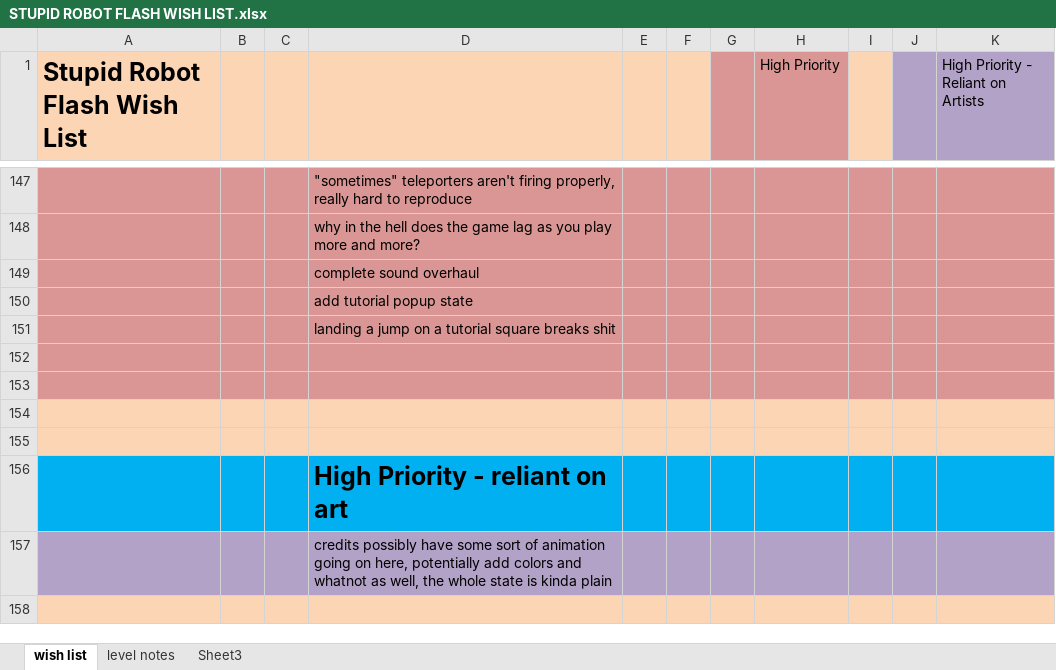
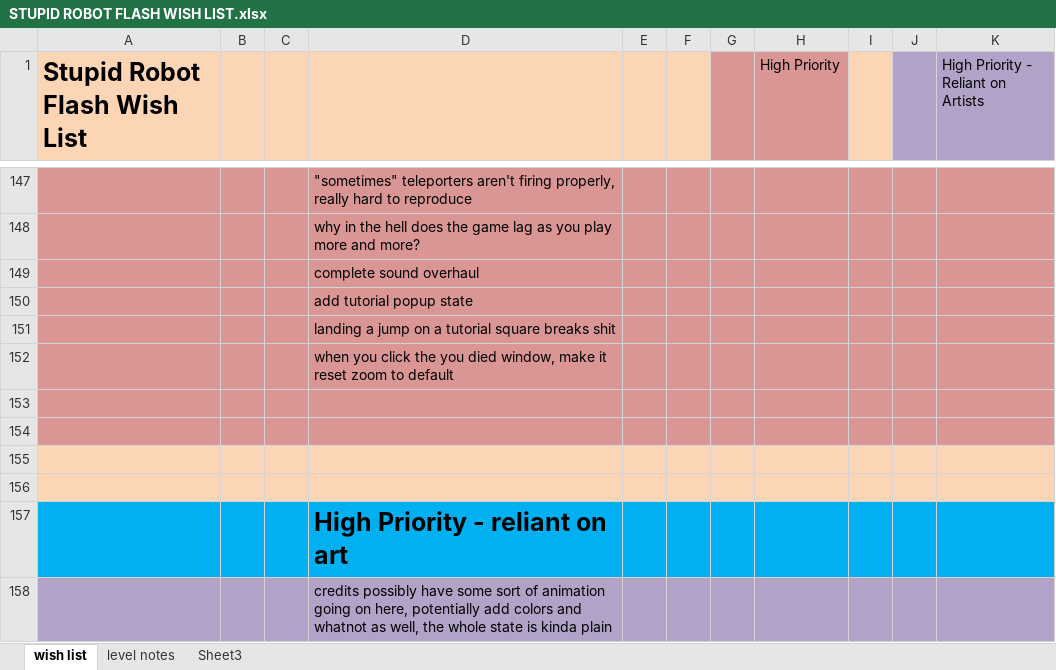
Before and after one commit to CorwinJV/law-flash-stupid-robot-2, an Excel workbook: STUPID ROBOT FLASH WISH LIST.xlsx, sheet wish list, drawn as a sheet; only a part is shown, gaps mark what is left out; the shorter side is filled out with more unchanged rows; values as stored, in another font and other column widths than the file's, no borders; the diff names each change by its address in the sheet, - before the commit and + after, or states it on an @@ line.

Commit message:
zoom resets after you click "you died" movieclip oscar maps 8 9 10 are now balanced

```diff
--- a/STUPID ROBOT FLASH WISH LIST.xlsx (sheet wish list)
+++ b/STUPID ROBOT FLASH WISH LIST.xlsx (sheet wish list)
+row 152:  |  |  | when you click the you died window, make it reset zoom to default
```
Also changed, not shown: sheet level notes, 4 other files.
